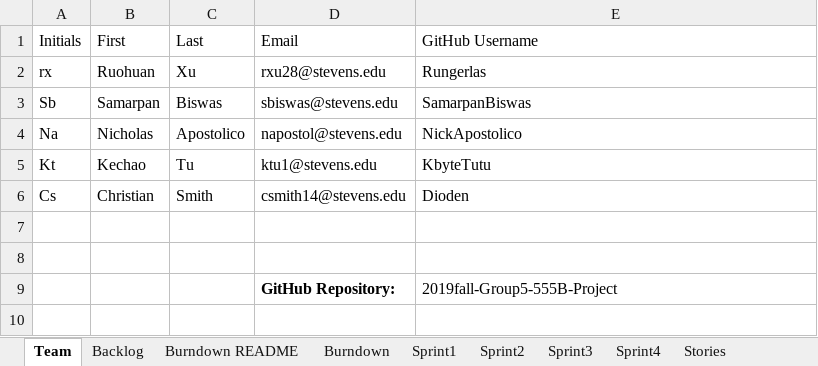
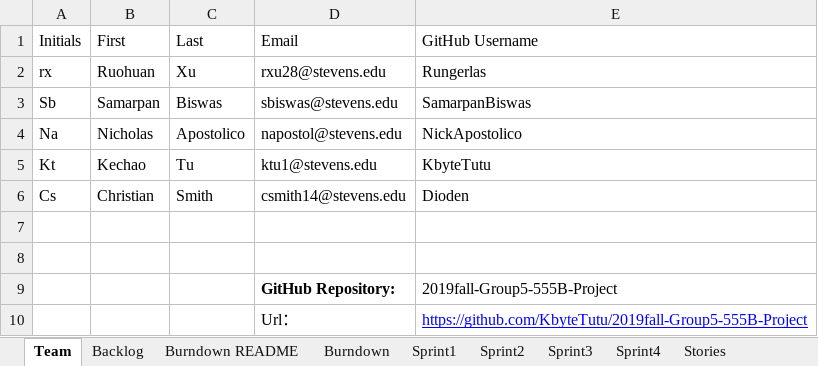
Before and after one commit to KbyteTutu/2019fall-Group5-555B-Project, an Excel workbook: Team05Report 10.8.xlsx, sheet Team, drawn as a sheet; values as stored, in another font and other column widths than the file's, no borders; the diff names each change by its address in the sheet, - before the commit and + after, or states it on an @@ line.

Commit message:
Add url

```diff
--- a/Team05Report 10.8.xlsx (sheet Team)
+++ b/Team05Report 10.8.xlsx (sheet Team)
+row 10:  |  |  | Url： | https://github.com/KbyteTutu/2019fall-Group5-555B-Project
```
Also changed, not shown: charts or pictures.
